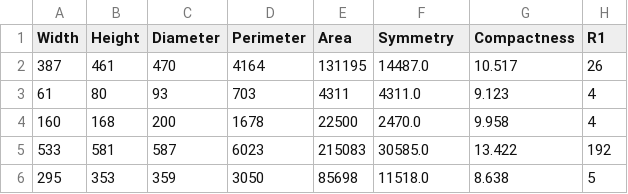
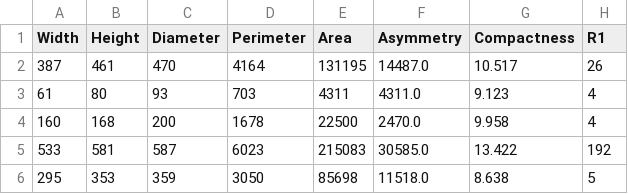
Before and after one commit to MrMeyerWilson/FYP, a CSV file: features.csv, drawn as a sheet; only a part is shown; the diff names each change by its address in the sheet, - before the commit and + after, or states it on an @@ line.

Commit message:
asymmetry rename

```diff
--- a/features.csv
+++ b/features.csv
-F1: Symmetry
+F1: Asymmetry
```
Also changed, not shown: 1 other file.
